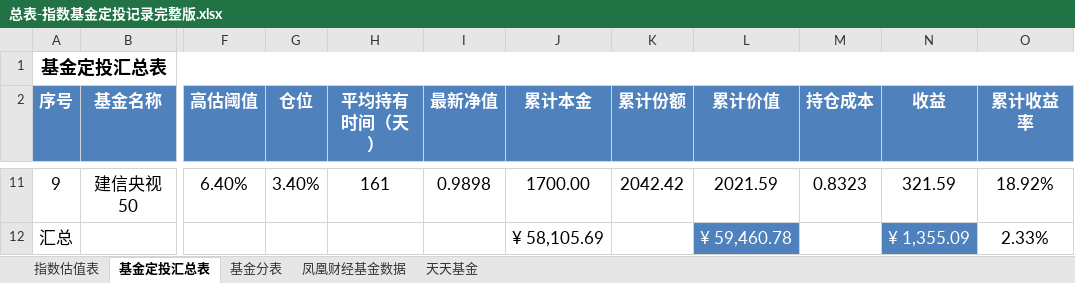
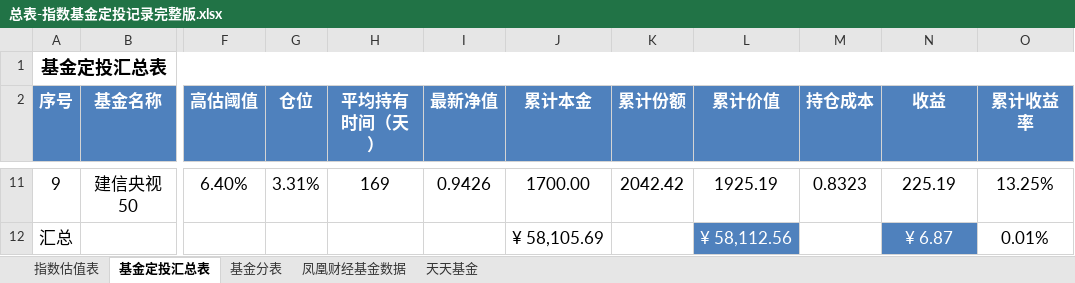
Before and after one commit to xstarcd/xstarcd.github.io, an Excel workbook: wiki/img/fund/总表-指数基金定投记录完整版.xlsx, sheet 基金定投汇总表, drawn as a sheet; only a part is shown, gaps mark what is left out; values as stored, in another font and other column widths than the file's, no borders; conditional formats and table styles not drawn; the diff covers the shown part only; the diff names each change by its address in the sheet, - before the commit and + after, or states it on an @@ line.

```diff
--- a/wiki/img/fund/总表-指数基金定投记录完整版.xlsx (sheet 基金定投汇总表)
+++ b/wiki/img/fund/总表-指数基金定投记录完整版.xlsx (sheet 基金定投汇总表)
-G11 (仓位): 3.40%
+G11 (仓位): 3.31%
-H11 (平均持有时间（天）): 161
+H11 (平均持有时间（天）): 169
-I11 (最新净值): 0.9898
+I11 (最新净值): 0.9426
-L11 (累计价值): 2021.59
+L11 (累计价值): 1925.19
-N11 (收益): 321.59
+N11 (收益): 225.19
-O11 (累计收益率): 18.92%
+O11 (累计收益率): 13.25%
-L12 (累计价值): ¥ 59,460.78
+L12 (累计价值): ¥ 58,112.56
-N12 (收益): ¥ 1,355.09
+N12 (收益): ¥ 6.87
-O12 (累计收益率): 2.33%
+O12 (累计收益率): 0.01%
```
Also changed, not shown: 55 edited cells elsewhere in this sheet, sheet 凤凰财经基金数据, sheet 天天基金, sheet 基金分表, sheet 指数估值表, 1 other file.
